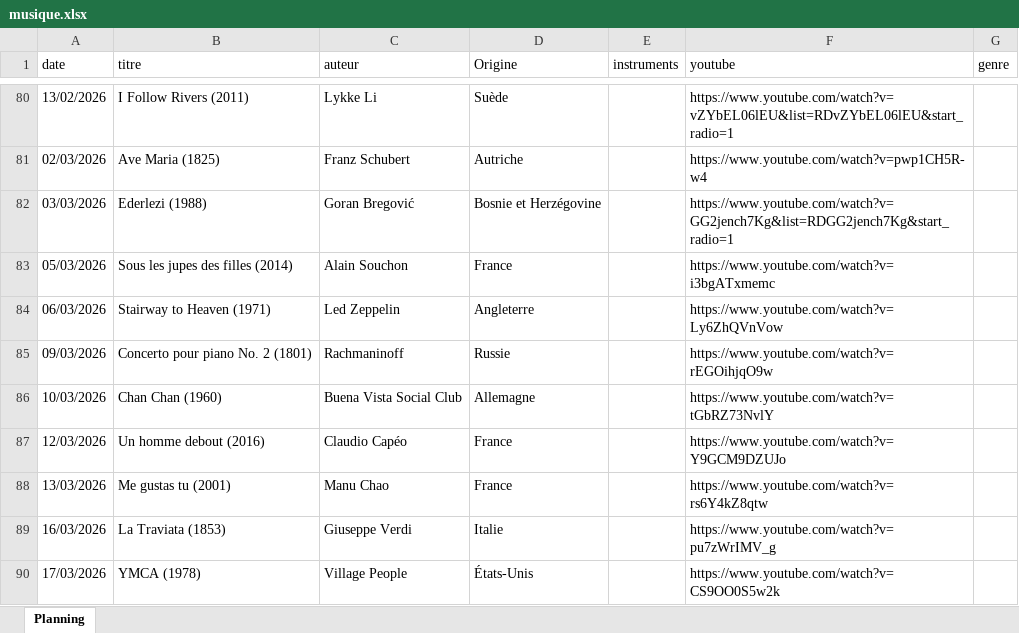
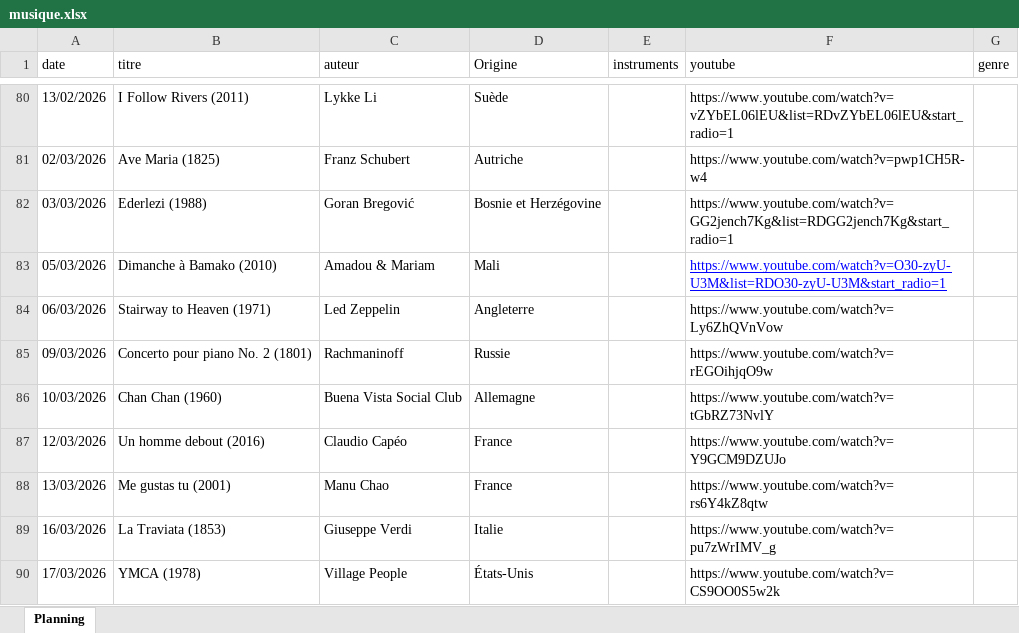
Before and after one commit to ptijim/rituel_ecoute_prof.fr, an Excel workbook: musique.xlsx, sheet Planning, drawn as a sheet; only a part is shown, gaps mark what is left out; values as stored, in another font and other column widths than the file's, no borders; the diff names each change by its address in the sheet, - before the commit and + after, or states it on an @@ line.

Commit message:
Add files via upload

```diff
--- a/musique.xlsx (sheet Planning)
+++ b/musique.xlsx (sheet Planning)
-B83 (titre): Sous les jupes des filles (2014)
+B83 (titre): Dimanche à Bamako (2010)
-C83 (auteur): Alain Souchon
+C83 (auteur): Amadou & Mariam
-D83 (Origine): France
+D83 (Origine): Mali
-F83 (youtube): https://www.youtube.com/watch?v=i3bgATxmemc
+F83 (youtube): https://www.youtube.com/watch?v=O30-zyU-U3M&list=RDO30-zyU-U3M&start_radio=1
@@ F83 underline: off → on, text colour: black → #0000FF @@
```
